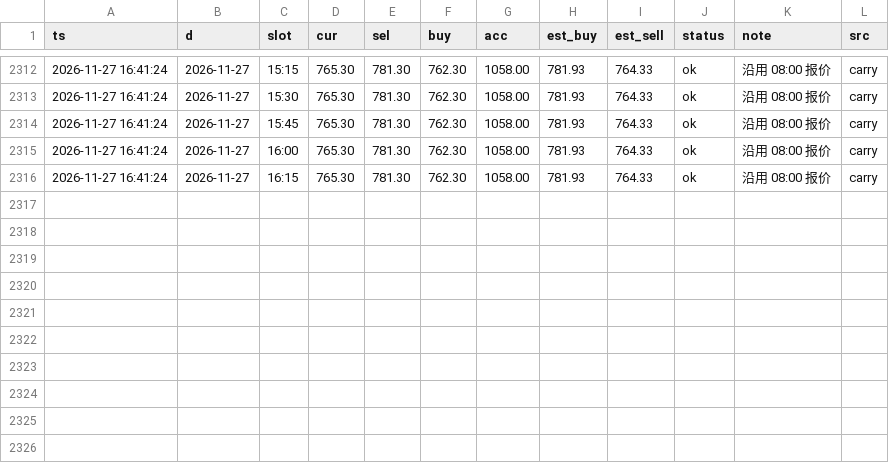
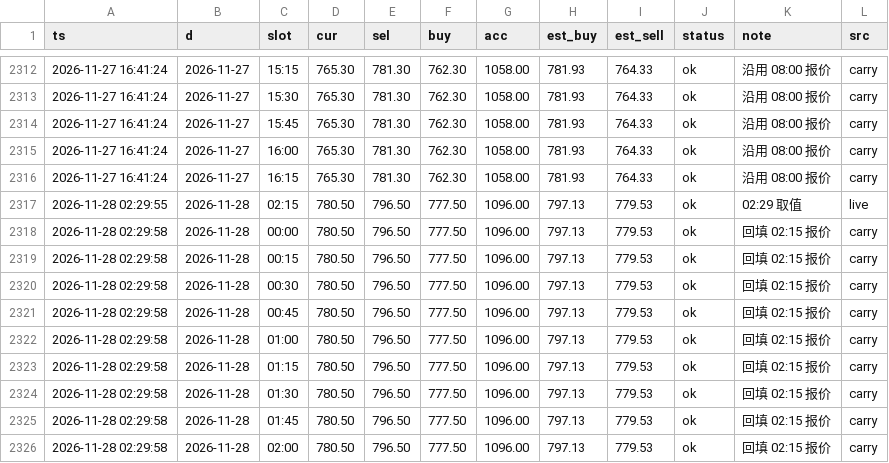
Before and after one commit to bang325/gold-price, a CSV file: data/gold_price.csv, drawn as a sheet; only a part is shown, gaps mark what is left out; the diff names each change by its address in the sheet, - before the commit and + after, or states it on an @@ line.

Commit message:
data: 2026-11-28 02:29 采集

```diff
--- a/data/gold_price.csv
+++ b/data/gold_price.csv
+row 2317: 2026-11-28 02:29:55 | 2026-11-28 | 02:15 | 780.50 | 796.50 | 777.50 | 1096.00 | 797.13 | 779.53 | ok | 02:29 取值 | live
+row 2318: 2026-11-28 02:29:58 | 2026-11-28 | 00:00 | 780.50 | 796.50 | 777.50 | 1096.00 | 797.13 | 779.53 | ok | 回填 02:15 报价 | carry
+row 2319: 2026-11-28 02:29:58 | 2026-11-28 | 00:15 | 780.50 | 796.50 | 777.50 | 1096.00 | 797.13 | 779.53 | ok | 回填 02:15 报价 | carry
+row 2320: 2026-11-28 02:29:58 | 2026-11-28 | 00:30 | 780.50 | 796.50 | 777.50 | 1096.00 | 797.13 | 779.53 | ok | 回填 02:15 报价 | carry
+row 2321: 2026-11-28 02:29:58 | 2026-11-28 | 00:45 | 780.50 | 796.50 | 777.50 | 1096.00 | 797.13 | 779.53 | ok | 回填 02:15 报价 | carry
+row 2322: 2026-11-28 02:29:58 | 2026-11-28 | 01:00 | 780.50 | 796.50 | 777.50 | 1096.00 | 797.13 | 779.53 | ok | 回填 02:15 报价 | carry
+row 2323: 2026-11-28 02:29:58 | 2026-11-28 | 01:15 | 780.50 | 796.50 | 777.50 | 1096.00 | 797.13 | 779.53 | ok | 回填 02:15 报价 | carry
+row 2324: 2026-11-28 02:29:58 | 2026-11-28 | 01:30 | 780.50 | 796.50 | 777.50 | 1096.00 | 797.13 | 779.53 | ok | 回填 02:15 报价 | carry
+row 2325: 2026-11-28 02:29:58 | 2026-11-28 | 01:45 | 780.50 | 796.50 | 777.50 | 1096.00 | 797.13 | 779.53 | ok | 回填 02:15 报价 | carry
+row 2326: 2026-11-28 02:29:58 | 2026-11-28 | 02:00 | 780.50 | 796.50 | 777.50 | 1096.00 | 797.13 | 779.53 | ok | 回填 02:15 报价 | carry
```
Also changed, not shown: 4 other files.
